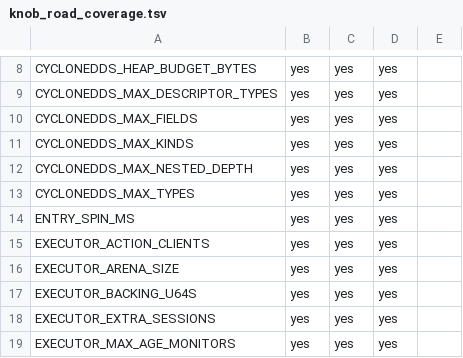
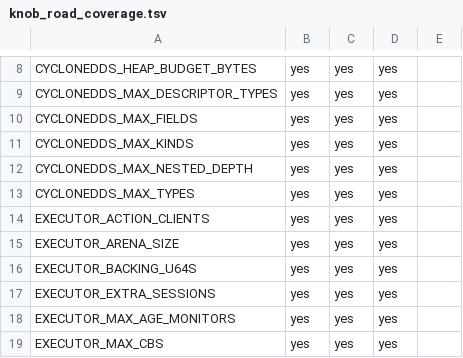
Before and after one commit to NEWSLabNTU/nano-ros, a TSV file: packages/cli/nros-cli-core/src/builder/knob_road_coverage.tsv, drawn as a sheet; only a part is shown, gaps mark what is left out; the shorter side is filled out with more unchanged rows.

```diff
--- a/packages/cli/nros-cli-core/src/builder/knob_road_coverage.tsv
+++ b/packages/cli/nros-cli-core/src/builder/knob_road_coverage.tsv
@@ -13,3 +13,2 @@ CYCLONEDDS_MAX_NESTED_DEPTH	yes	yes	yes
 CYCLONEDDS_MAX_TYPES	yes	yes	yes	
-ENTRY_SPIN_MS	yes	yes	yes	
 EXECUTOR_ACTION_CLIENTS	yes	yes	yes	
```
Also changed, not shown: 23 other files.
